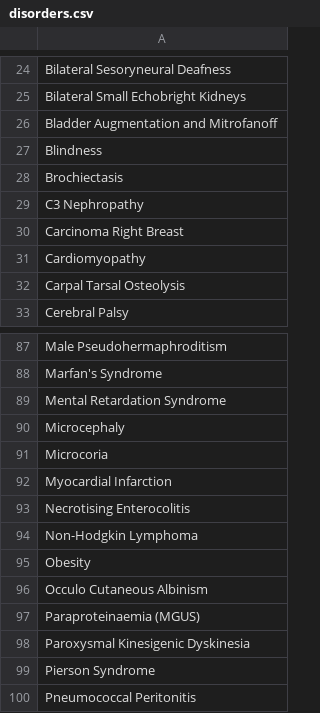
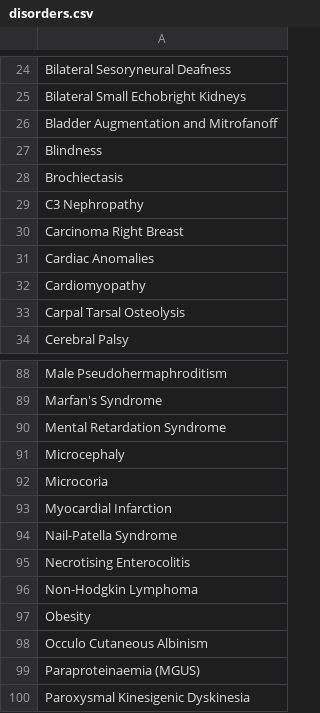
Before and after one commit to renalreg/radar, a CSV file: migration/data/disorders.csv, drawn as a sheet; only a part is shown, gaps mark what is left out; the shorter side is filled out with more unchanged rows; the diff names each change by its address in the sheet, - before the commit and + after, or states it on an @@ line.

Commit message:
Add phenotype migration script

```diff
--- a/migration/data/disorders.csv
+++ b/migration/data/disorders.csv
+row 31: Cardiac Anomalies
+row 94: Nail-Patella Syndrome
```
Also changed, not shown: 2 other files.
